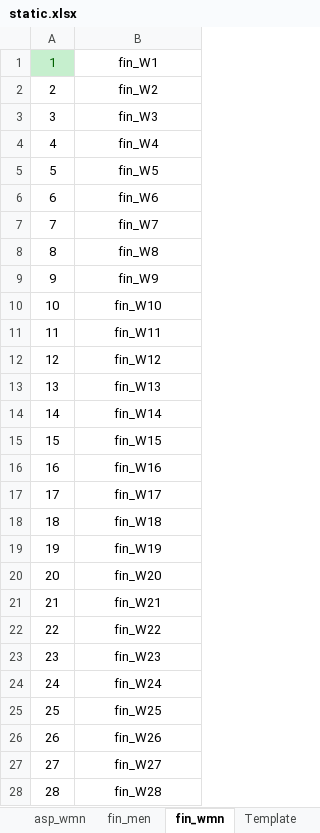
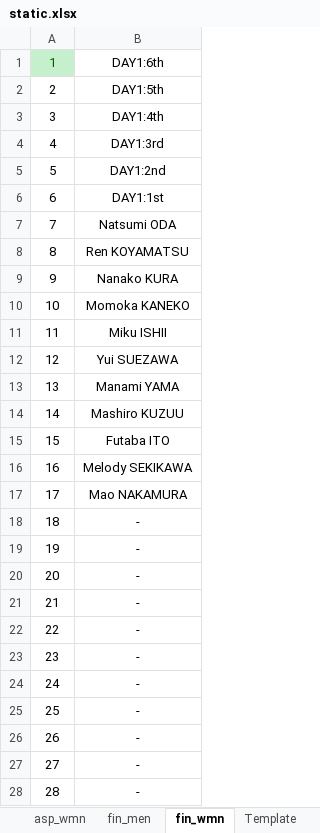
Before and after one commit to rainyt4iyo/the1, an Excel workbook: static.xlsx, sheet fin_wmn, drawn as a sheet; only a part is shown; values as stored, in another font and other column widths than the file's, no borders; the diff covers the shown part only; the diff names each change by its address in the sheet, - before the commit and + after, or states it on an @@ line.

```diff
--- a/static.xlsx (sheet fin_wmn)
+++ b/static.xlsx (sheet fin_wmn)
-B1: fin_W1
+B1: DAY1:6th
-B2: fin_W2
+B2: DAY1:5th
-B3: fin_W3
+B3: DAY1:4th
-B4: fin_W4
+B4: DAY1:3rd
-B5: fin_W5
+B5: DAY1:2nd
-B6: fin_W6
+B6: DAY1:1st
-B7: fin_W7
+B7: Natsumi ODA
-B8: fin_W8
+B8: Ren KOYAMATSU
-B9: fin_W9
+B9: Nanako KURA
-B10: fin_W10
+B10: Momoka KANEKO
-B11: fin_W11
+B11: Miku ISHII
-B12: fin_W12
+B12: Yui SUEZAWA
-B13: fin_W13
+B13: Manami YAMA
-B14: fin_W14
+B14: Mashiro KUZUU
-B15: fin_W15
+B15: Futaba ITO
-B16: fin_W16
+B16: Melody SEKIKAWA
-B17: fin_W17
+B17: Mao NAKAMURA
-B18: fin_W18
+B18: -
-B19: fin_W19
+B19: -
-B20: fin_W20
+B20: -
-B21: fin_W21
+B21: -
-B22: fin_W22
+B22: -
-B23: fin_W23
+B23: -
-B24: fin_W24
+B24: -
-B25: fin_W25
+B25: -
-B26: fin_W26
+B26: -
-B27: fin_W27
+B27: -
-B28: fin_W28
+B28: -
```
Also changed, not shown: 72 edited cells elsewhere in this sheet, sheet fin_men, 6 other files.
